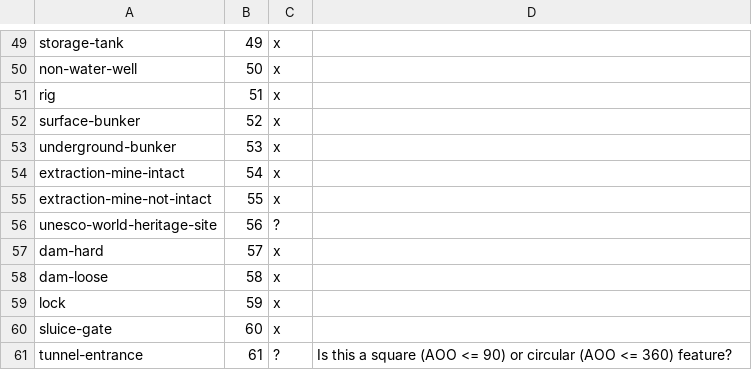
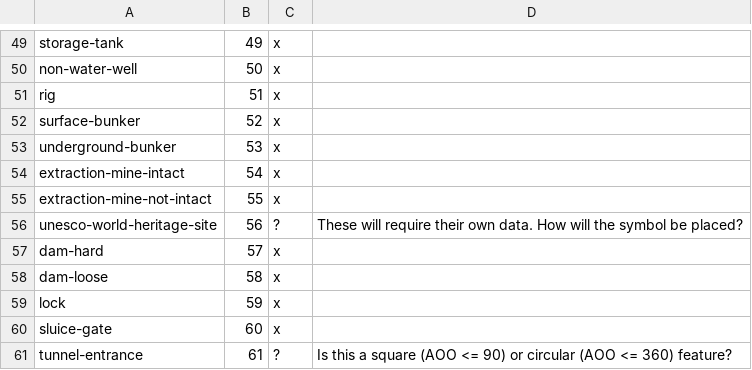
Before and after one commit to DaveThePianoDude/mapbox-spritesheet-bounding-boxes, a CSV file: sprite-manifest.csv, drawn as a sheet; only a part is shown, gaps mark what is left out.

Commit message:
Added comment for unesco world heritage symbol.

```diff
--- a/sprite-manifest.csv
+++ b/sprite-manifest.csv
@@ -55,3 +55,3 @@ extraction-mine-intact,54,x,
 extraction-mine-not-intact,55,x,
-unesco-world-heritage-site,56,?,
+unesco-world-heritage-site,56,?,These will require their own data.  How will the symbol be placed?
 dam-hard,57,x,
```
